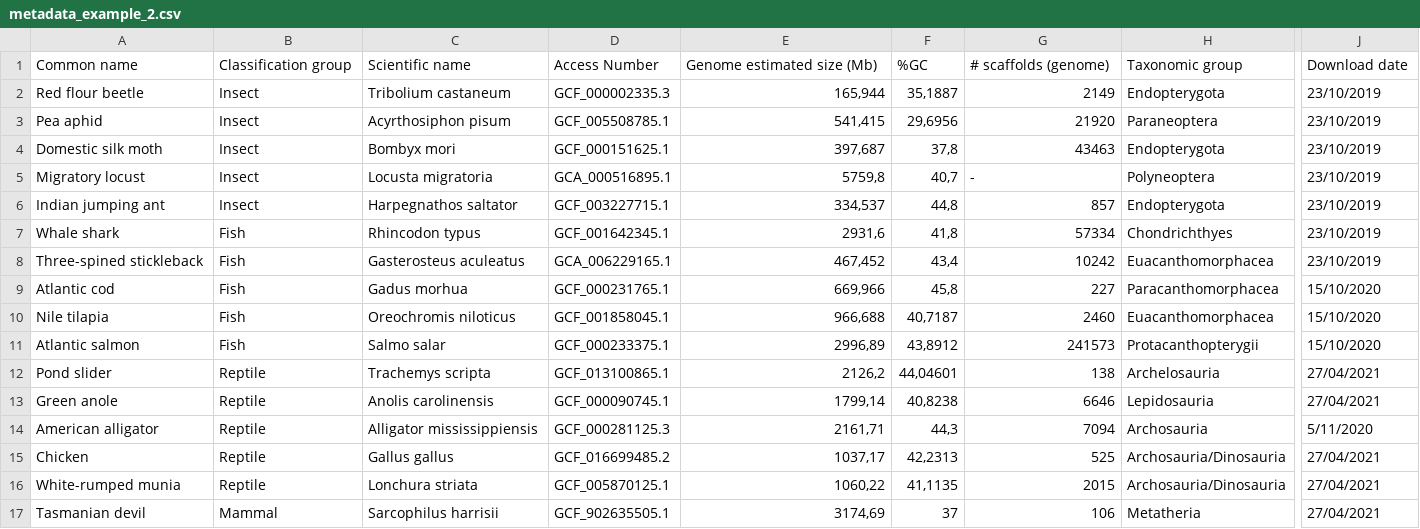
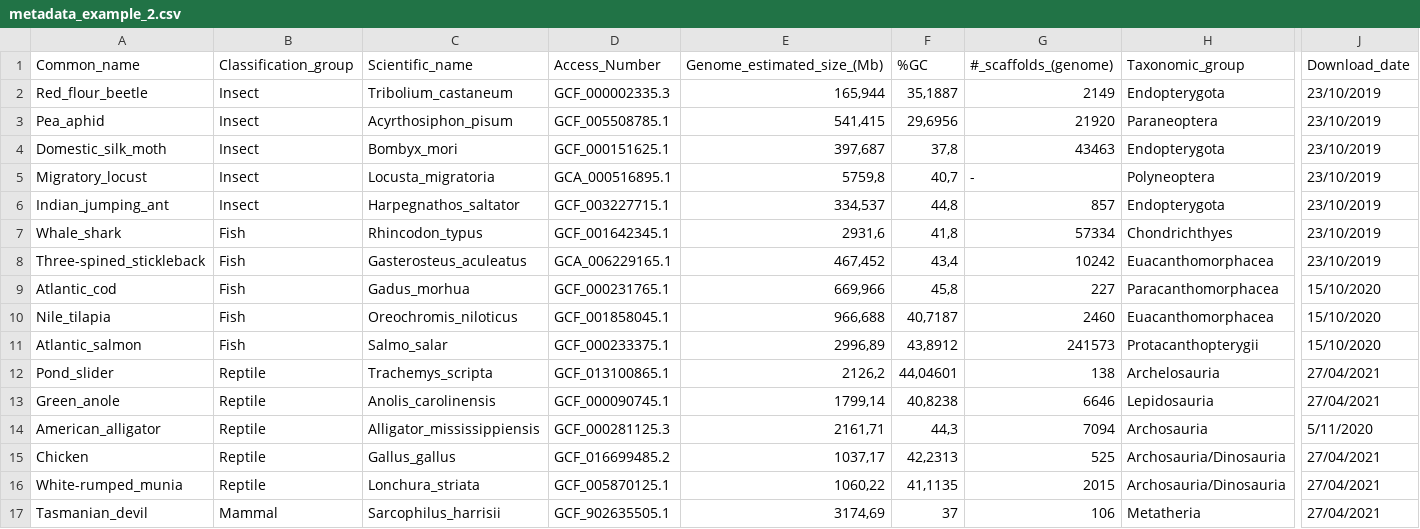
Before and after one commit to BCEM-UniAndes/Reproducibility-Guidelines, a CSV file: metadata/metadata_example_2.csv, drawn as a sheet; only a part is shown, gaps mark what is left out; the diff covers the shown part only; the diff names each change by its address in the sheet, - before the commit and + after, or states it on an @@ line.

Commit message:
example csv 2 modified

```diff
--- a/metadata/metadata_example_2.csv
+++ b/metadata/metadata_example_2.csv
-A1: Common name
+A1: Common_name
-B1: Classification group
+B1: Classification_group
-C1: Scientific name
+C1: Scientific_name
-D1: Access Number
+D1: Access_Number
-E1: Genome estimated size (Mb)
+E1: Genome_estimated_size_(Mb)
-G1: # scaffolds (genome)
+G1: #_scaffolds_(genome)
-H1: Taxonomic group
+H1: Taxonomic_group
-J1: Download date
+J1: Download_date
-A2 (Common_name): Red flour beetle
+A2 (Common_name): Red_flour_beetle
-C2 (Scientific_name): Tribolium castaneum
+C2 (Scientific_name): Tribolium_castaneum
-A3 (Common_name): Pea aphid
+A3 (Common_name): Pea_aphid
-C3 (Scientific_name): Acyrthosiphon pisum
+C3 (Scientific_name): Acyrthosiphon_pisum
-A4 (Common_name): Domestic silk moth
+A4 (Common_name): Domestic_silk_moth
-C4 (Scientific_name): Bombyx mori
+C4 (Scientific_name): Bombyx_mori
-A5 (Common_name): Migratory locust
+A5 (Common_name): Migratory_locust
-C5 (Scientific_name): Locusta migratoria
+C5 (Scientific_name): Locusta_migratoria
-A6 (Common_name): Indian jumping ant
+A6 (Common_name): Indian_jumping_ant
-C6 (Scientific_name): Harpegnathos saltator
+C6 (Scientific_name): Harpegnathos_saltator
-A7 (Common_name): Whale shark
+A7 (Common_name): Whale_shark
-C7 (Scientific_name): Rhincodon typus
+C7 (Scientific_name): Rhincodon_typus
-A8 (Common_name): Three-spined stickleback
+A8 (Common_name): Three-spined_stickleback
-C8 (Scientific_name): Gasterosteus aculeatus
+C8 (Scientific_name): Gasterosteus_aculeatus
-A9 (Common_name): Atlantic cod
+A9 (Common_name): Atlantic_cod
-C9 (Scientific_name): Gadus morhua
+C9 (Scientific_name): Gadus_morhua
-A10 (Common_name): Nile tilapia
+A10 (Common_name): Nile_tilapia
-C10 (Scientific_name): Oreochromis niloticus
+C10 (Scientific_name): Oreochromis_niloticus
-A11 (Common_name): Atlantic salmon
+A11 (Common_name): Atlantic_salmon
-C11 (Scientific_name): Salmo salar
+C11 (Scientific_name): Salmo_salar
-A12 (Common_name): Pond slider
+A12 (Common_name): Pond_slider
-C12 (Scientific_name): Trachemys scripta
+C12 (Scientific_name): Trachemys_scripta
-A13 (Common_name): Green anole
+A13 (Common_name): Green_anole
-C13 (Scientific_name): Anolis carolinensis
+C13 (Scientific_name): Anolis_carolinensis
-A14 (Common_name): American alligator
+A14 (Common_name): American_alligator
-C14 (Scientific_name): Alligator mississippiensis
+C14 (Scientific_name): Alligator_mississippiensis
-C15 (Scientific_name): Gallus gallus
+C15 (Scientific_name): Gallus_gallus
-A16 (Common_name): White-rumped munia
+A16 (Common_name): White-rumped_munia
-C16 (Scientific_name): Lonchura striata
+C16 (Scientific_name): Lonchura_striata
-A17 (Common_name): Tasmanian devil
+A17 (Common_name): Tasmanian_devil
-C17 (Scientific_name): Sarcophilus harrisii
+C17 (Scientific_name): Sarcophilus_harrisii
```
Also changed, not shown: 7 edited cells elsewhere in this file.
